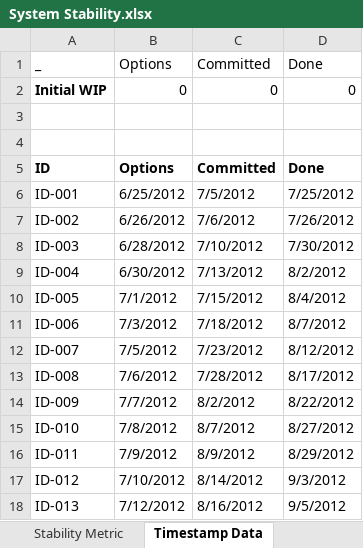
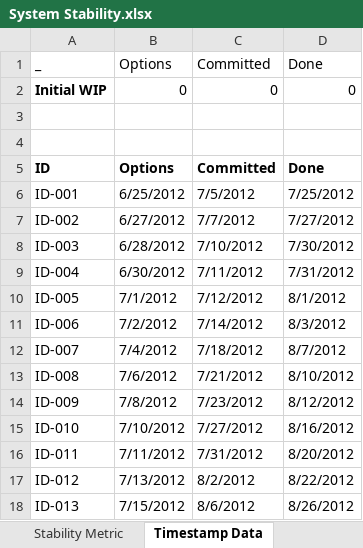
Before and after one commit to klausleopold/LEANres, an Excel workbook: System Stability.xlsx, sheet Timestamp Data, drawn as a sheet; only a part is shown; values as stored, in another font and other column widths than the file's, no borders; charts and pictures and table styles not drawn; the diff covers the shown part only; the diff names each change by its address in the sheet, - before the commit and + after, or states it on an @@ line.

```diff
--- a/System Stability.xlsx (sheet Timestamp Data)
+++ b/System Stability.xlsx (sheet Timestamp Data)
-B7 (Options): 6/26/2012
+B7 (Options): 6/27/2012
-C7 (Committed): 7/6/2012
+C7 (Committed): 7/7/2012
-D7 (Done): 7/26/2012
+D7 (Done): 7/27/2012
-C9 (Committed): 7/13/2012
+C9 (Committed): 7/11/2012
-D9 (Done): 8/2/2012
+D9 (Done): 7/31/2012
-C10 (Committed): 7/15/2012
+C10 (Committed): 7/12/2012
-D10 (Done): 8/4/2012
+D10 (Done): 8/1/2012
-B11 (Options): 7/3/2012
+B11 (Options): 7/2/2012
-C11 (Committed): 7/18/2012
+C11 (Committed): 7/14/2012
-D11 (Done): 8/7/2012
+D11 (Done): 8/3/2012
-B12 (Options): 7/5/2012
+B12 (Options): 7/4/2012
-C12 (Committed): 7/23/2012
+C12 (Committed): 7/18/2012
-D12 (Done): 8/12/2012
+D12 (Done): 8/7/2012
-C13 (Committed): 7/28/2012
+C13 (Committed): 7/21/2012
-D13 (Done): 8/17/2012
+D13 (Done): 8/10/2012
-B14 (Options): 7/7/2012
+B14 (Options): 7/8/2012
-C14 (Committed): 8/2/2012
+C14 (Committed): 7/23/2012
-D14 (Done): 8/22/2012
+D14 (Done): 8/12/2012
-B15 (Options): 7/8/2012
+B15 (Options): 7/10/2012
-C15 (Committed): 8/7/2012
+C15 (Committed): 7/27/2012
-D15 (Done): 8/27/2012
+D15 (Done): 8/16/2012
-B16 (Options): 7/9/2012
+B16 (Options): 7/11/2012
-C16 (Committed): 8/9/2012
+C16 (Committed): 7/31/2012
-D16 (Done): 8/29/2012
+D16 (Done): 8/20/2012
-B17 (Options): 7/10/2012
+B17 (Options): 7/13/2012
-C17 (Committed): 8/14/2012
+C17 (Committed): 8/2/2012
-D17 (Done): 9/3/2012
+D17 (Done): 8/22/2012
-B18 (Options): 7/12/2012
+B18 (Options): 7/15/2012
-C18 (Committed): 8/16/2012
+C18 (Committed): 8/6/2012
-D18 (Done): 9/5/2012
+D18 (Done): 8/26/2012
```
Also changed, not shown: 286 edited cells elsewhere in this sheet, sheet SampleData, sheet CALC, charts or pictures.
